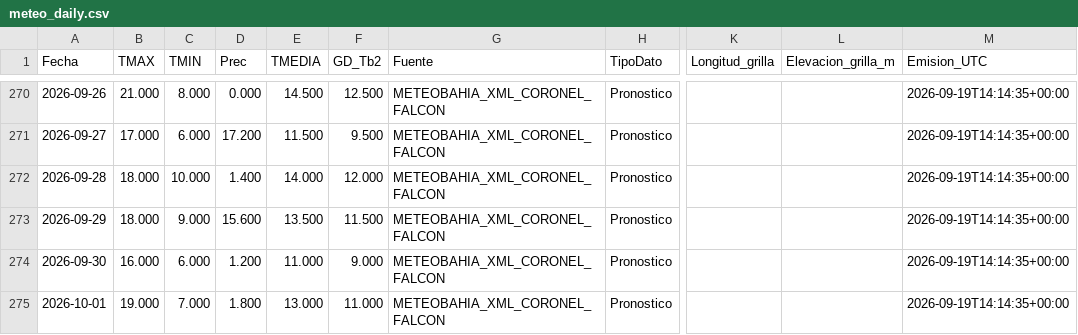
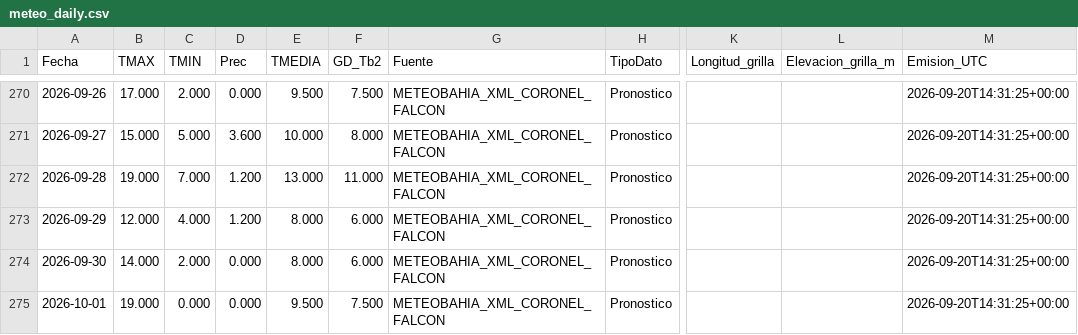
Before and after one commit to PREDWEEM/larti_digitaltween, a CSV file: meteo_daily.csv, drawn as a sheet; only a part is shown, gaps mark what is left out; the diff covers the shown part only; the diff names each change by its address in the sheet, - before the commit and + after, or states it on an @@ line.

```diff
--- a/meteo_daily.csv
+++ b/meteo_daily.csv
-B270 (TMAX): 21.000
+B270 (TMAX): 17.000
-C270 (TMIN): 8.000
+C270 (TMIN): 2.000
-E270 (TMEDIA): 14.500
+E270 (TMEDIA): 9.500
-F270 (GD_Tb2): 12.500
+F270 (GD_Tb2): 7.500
-M270:M275 (Emision_UTC): 2026-09-19T14:14:35+00:00
+M270:M275 (Emision_UTC): 2026-09-20T14:31:25+00:00
-B271 (TMAX): 17.000
+B271 (TMAX): 15.000
-C271 (TMIN): 6.000
+C271 (TMIN): 5.000
-D271 (Prec): 17.200
+D271 (Prec): 3.600
-E271 (TMEDIA): 11.500
+E271 (TMEDIA): 10.000
-F271 (GD_Tb2): 9.500
+F271 (GD_Tb2): 8.000
-B272 (TMAX): 18.000
+B272 (TMAX): 19.000
-C272 (TMIN): 10.000
+C272 (TMIN): 7.000
-D272 (Prec): 1.400
+D272 (Prec): 1.200
-E272 (TMEDIA): 14.000
+E272 (TMEDIA): 13.000
-F272 (GD_Tb2): 12.000
+F272 (GD_Tb2): 11.000
-B273 (TMAX): 18.000
+B273 (TMAX): 12.000
-C273 (TMIN): 9.000
+C273 (TMIN): 4.000
-D273 (Prec): 15.600
+D273 (Prec): 1.200
-E273 (TMEDIA): 13.500
+E273 (TMEDIA): 8.000
-F273 (GD_Tb2): 11.500
+F273 (GD_Tb2): 6.000
-B274 (TMAX): 16.000
+B274 (TMAX): 14.000
-C274 (TMIN): 6.000
+C274 (TMIN): 2.000
-D274 (Prec): 1.200
+D274 (Prec): 0.000
-E274 (TMEDIA): 11.000
+E274 (TMEDIA): 8.000
-F274 (GD_Tb2): 9.000
+F274 (GD_Tb2): 6.000
-C275 (TMIN): 7.000
+C275 (TMIN): 0.000
-D275 (Prec): 1.800
+D275 (Prec): 0.000
-E275 (TMEDIA): 13.000
+E275 (TMEDIA): 9.500
-F275 (GD_Tb2): 11.000
+F275 (GD_Tb2): 7.500
```
Also changed, not shown: 35 edited cells elsewhere in this file, data/meteo_falcon_pronosticos_archivados_2026.csv, 2 other files.
